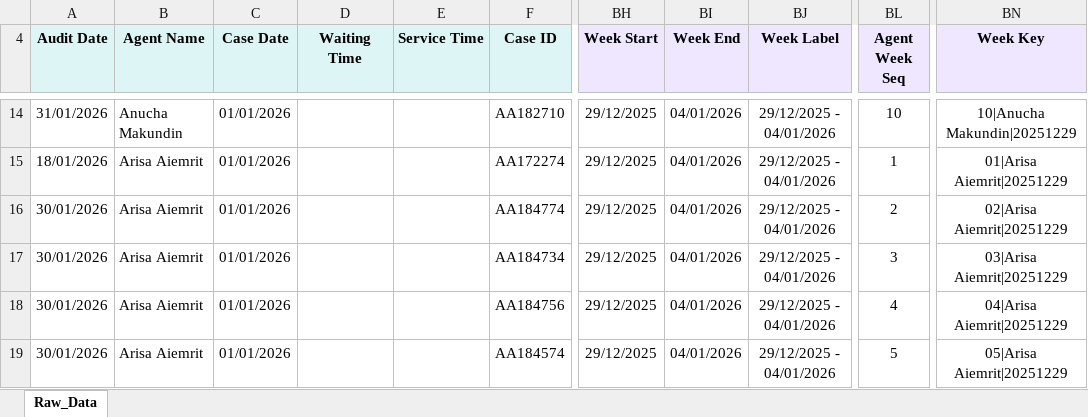
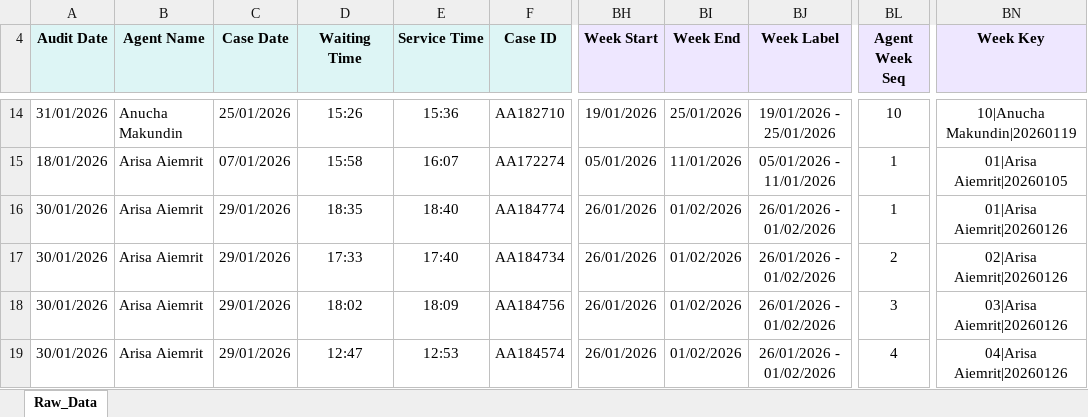
Before and after one commit to songpongo88-svg/qa-dashboard, an Excel workbook: public/QA_RawData_January-February2026.xlsx, sheet Raw_Data, drawn as a sheet; only a part is shown, gaps mark what is left out; values as stored, in another font and other column widths than the file's, no borders; conditional formats not drawn; the diff covers the shown part only; the diff names each change by its address in the sheet, - before the commit and + after, or states it on an @@ line.

```diff
--- a/public/QA_RawData_January-February2026.xlsx (sheet Raw_Data)
+++ b/public/QA_RawData_January-February2026.xlsx (sheet Raw_Data)
-C14 (Case Date): 01/01/2026
+C14 (Case Date): 25/01/2026
-D14 (Waiting Time): (empty)
+D14 (Waiting Time): 15:26
-E14 (Service Time): (empty)
+E14 (Service Time): 15:36
-BH14 (Week Start): 29/12/2025
+BH14 (Week Start): 19/01/2026
-BI14 (Week End): 04/01/2026
+BI14 (Week End): 25/01/2026
-BJ14 (Week Label): 29/12/2025 - 04/01/2026
+BJ14 (Week Label): 19/01/2026 - 25/01/2026
-BN14 (Week Key): 10|Anucha Makundin|20251229
+BN14 (Week Key): 10|Anucha Makundin|20260119
-C15 (Case Date): 01/01/2026
+C15 (Case Date): 07/01/2026
-D15 (Waiting Time): (empty)
+D15 (Waiting Time): 15:58
-E15 (Service Time): (empty)
+E15 (Service Time): 16:07
-BH15 (Week Start): 29/12/2025
+BH15 (Week Start): 05/01/2026
-BI15 (Week End): 04/01/2026
+BI15 (Week End): 11/01/2026
-BJ15 (Week Label): 29/12/2025 - 04/01/2026
+BJ15 (Week Label): 05/01/2026 - 11/01/2026
-BN15 (Week Key): 01|Arisa Aiemrit|20251229
+BN15 (Week Key): 01|Arisa Aiemrit|20260105
-C16:C19 (Case Date): 01/01/2026
+C16:C19 (Case Date): 29/01/2026
-D16 (Waiting Time): (empty)
+D16 (Waiting Time): 18:35
-E16 (Service Time): (empty)
+E16 (Service Time): 18:40
-BH16:BH19 (Week Start): 29/12/2025
+BH16:BH19 (Week Start): 26/01/2026
-BI16:BI19 (Week End): 04/01/2026
+BI16:BI19 (Week End): 01/02/2026
-BJ16:BJ19 (Week Label): 29/12/2025 - 04/01/2026
+BJ16:BJ19 (Week Label): 26/01/2026 - 01/02/2026
-BL16 (Agent Week Seq): 2
+BL16 (Agent Week Seq): 1
-BN16 (Week Key): 02|Arisa Aiemrit|20251229
+BN16 (Week Key): 01|Arisa Aiemrit|20260126
-D17 (Waiting Time): (empty)
+D17 (Waiting Time): 17:33
-E17 (Service Time): (empty)
+E17 (Service Time): 17:40
-BL17 (Agent Week Seq): 3
+BL17 (Agent Week Seq): 2
-BN17 (Week Key): 03|Arisa Aiemrit|20251229
+BN17 (Week Key): 02|Arisa Aiemrit|20260126
-D18 (Waiting Time): (empty)
+D18 (Waiting Time): 18:02
-E18 (Service Time): (empty)
+E18 (Service Time): 18:09
-BL18 (Agent Week Seq): 4
+BL18 (Agent Week Seq): 3
-BN18 (Week Key): 04|Arisa Aiemrit|20251229
+BN18 (Week Key): 03|Arisa Aiemrit|20260126
-D19 (Waiting Time): (empty)
+D19 (Waiting Time): 12:47
-E19 (Service Time): (empty)
+E19 (Service Time): 12:53
-BL19 (Agent Week Seq): 5
+BL19 (Agent Week Seq): 4
-BN19 (Week Key): 05|Arisa Aiemrit|20251229
+BN19 (Week Key): 04|Arisa Aiemrit|20260126
```
Also changed, not shown: 10 removed rows and 259 edited cells elsewhere in this sheet, formulas that keep their value.
